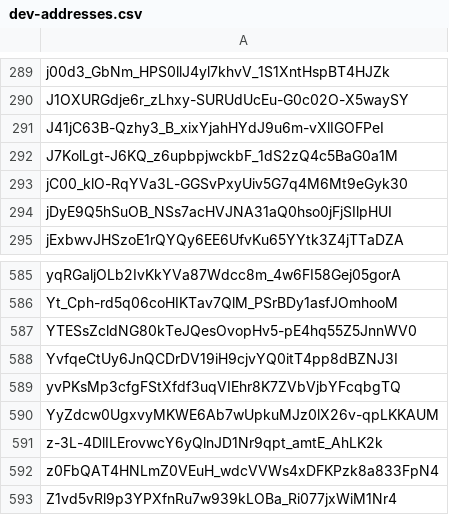
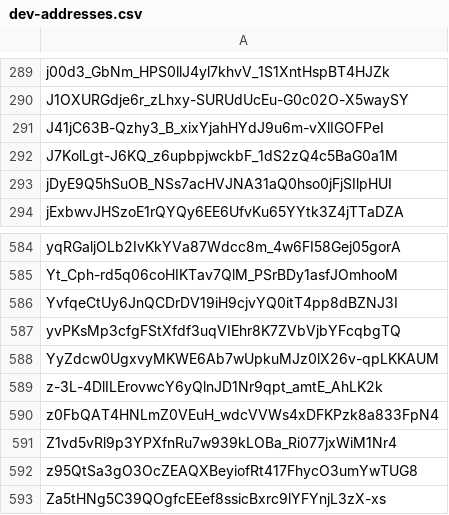
Before and after one commit to Jonny-Ringo/the_eye_of_AO, a CSV file: data/dev-addresses.csv, drawn as a sheet; only a part is shown, gaps mark what is left out; the shorter side is filled out with more unchanged rows.

Commit message:
📥 Updated developer address list

```diff
--- a/data/dev-addresses.csv
+++ b/data/dev-addresses.csv
@@ -292,3 +292,2 @@ J41jC63B-Qzhy3_B_xixYjahHYdJ9u6m-vXlIGOFPeI
 J7KolLgt-J6KQ_z6upbpjwckbF_1dS2zQ4c5BaG0a1M
-jC00_klO-RqYVa3L-GGSvPxyUiv5G7q4M6Mt9eGyk30
 jDyE9Q5hSuOB_NSs7acHVJNA31aQ0hso0jFjSIlpHUI
@@ -586,3 +585,2 @@ yqRGaljOLb2IvKkYVa87Wdcc8m_4w6FI58Gej05gorA
 Yt_Cph-rd5q06coHIKTav7QlM_PSrBDy1asfJOmhooM
-YTESsZcldNG80kTeJQesOvopHv5-pE4hq55Z5JnnWV0
 YvfqeCtUy6JnQCDrDV19iH9cjvYQ0itT4pp8dBZNJ3I
```
